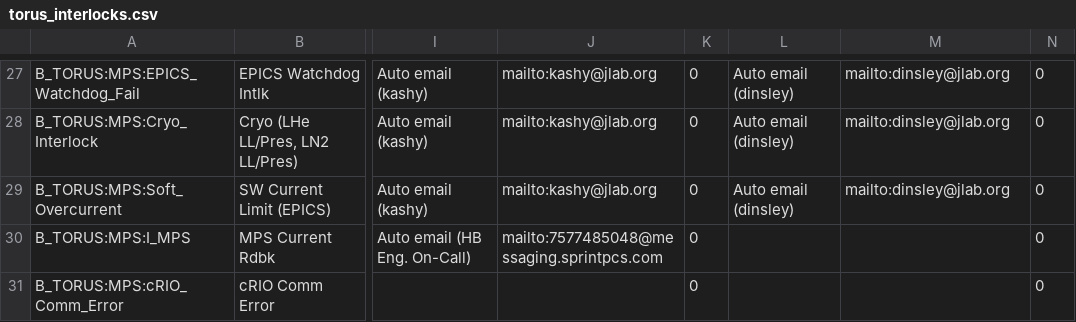
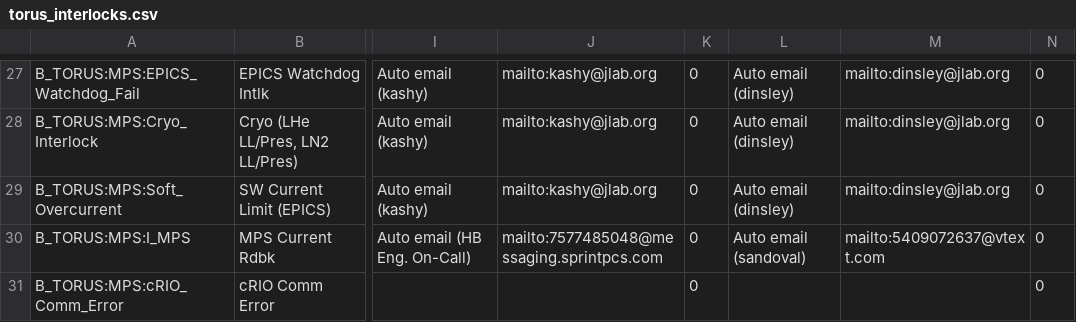
Before and after one commit to JeffersonLab/clas12-epics, a CSV file: apps/plcApp/Db/torus_interlocks.csv, drawn as a sheet; only a part is shown, gaps mark what is left out; the diff names each change by its address in the sheet, - before the commit and + after, or states it on an @@ line.

Commit message:
torus alarms: added sandoval for weekend

```diff
--- a/apps/plcApp/Db/torus_interlocks.csv
+++ b/apps/plcApp/Db/torus_interlocks.csv
-L30: (empty)
+L30: Auto email (sandoval)
-M30: (empty)
+M30: mailto:5409072637@vtext.com
```
Also changed, not shown: 1 other file.
